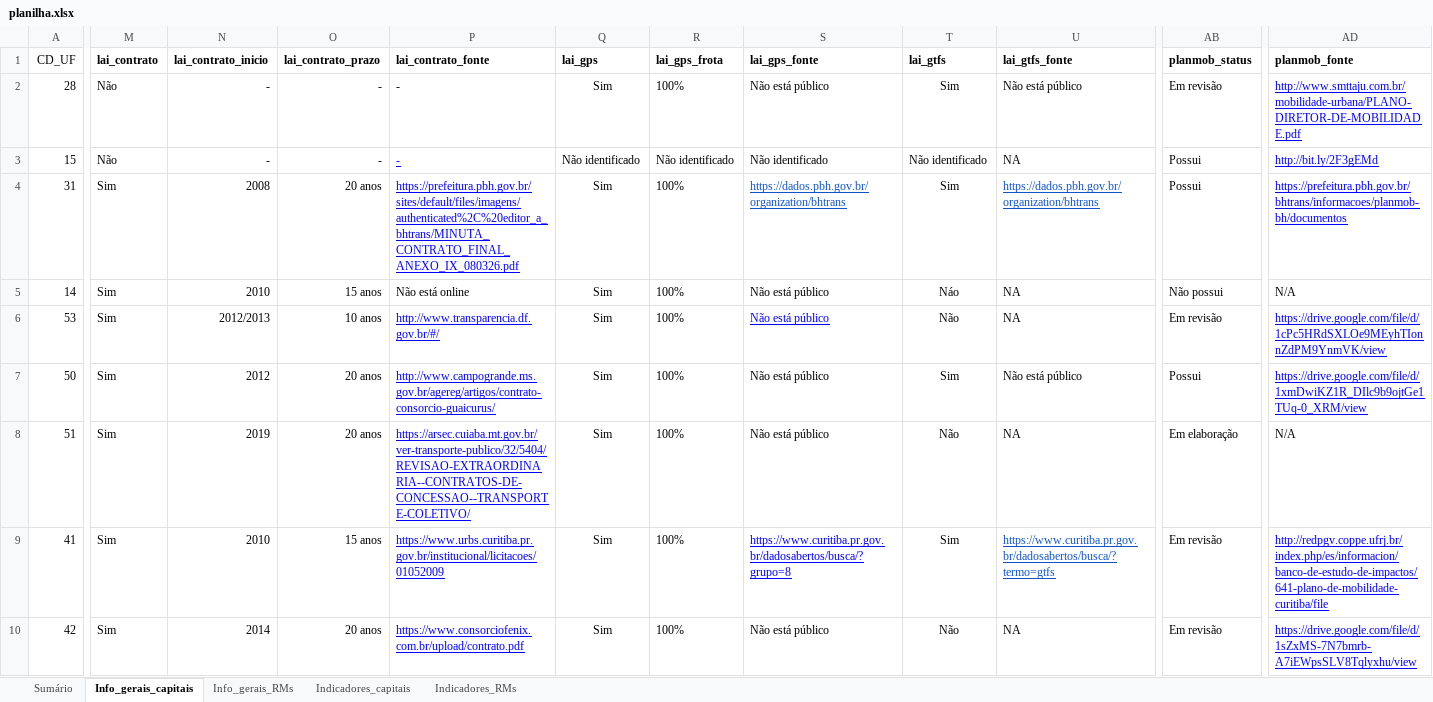
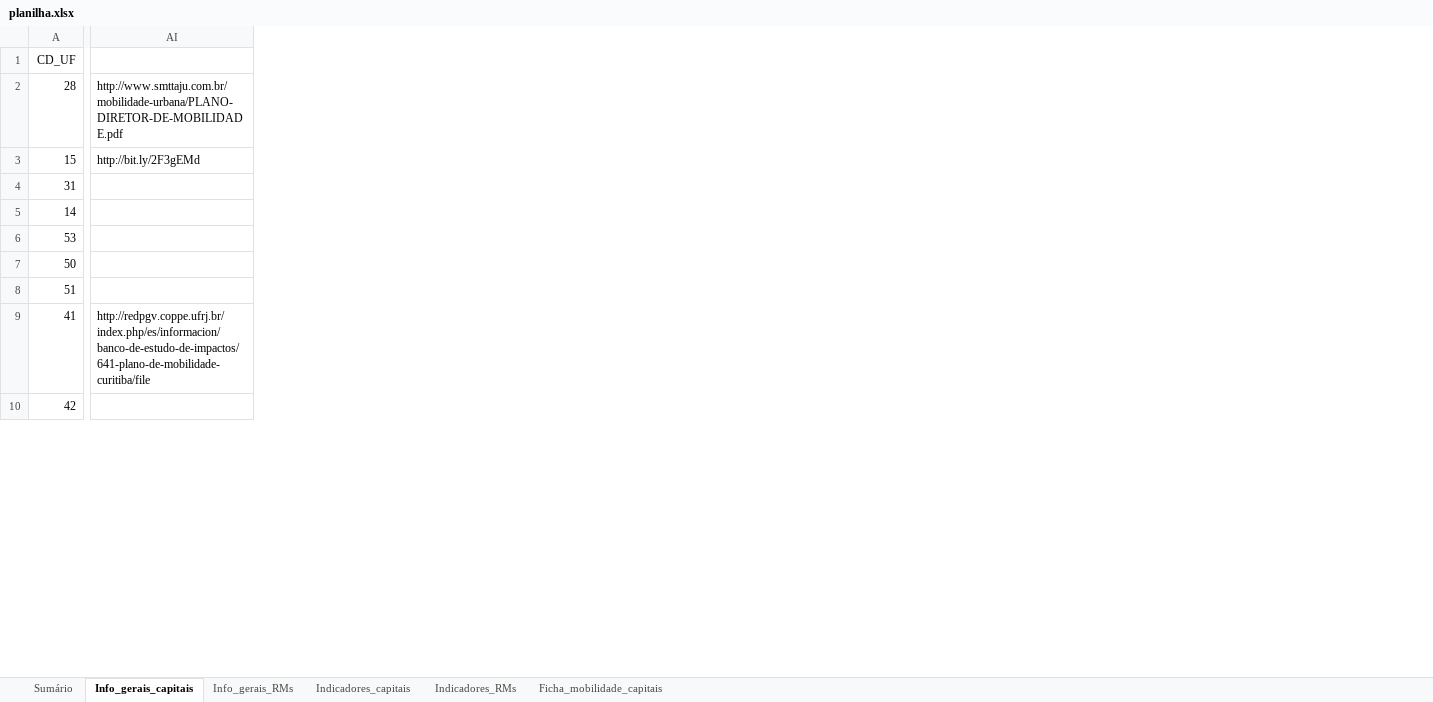
Before and after one commit to Leo-Veiga/mobilidados-prototipo, an Excel workbook: dados/planilha.xlsx, sheet Info_gerais_capitais, drawn as a sheet; only a part is shown, gaps mark what is left out; values as stored, in another font and other column widths than the file's, no borders; removed rows and columns are numbered as before the commit, all else as after; the diff covers the shown part only; the diff names each change by its address in the sheet, - before the commit and + after, or states it on an @@ line.

```diff
--- a/dados/planilha.xlsx (sheet Info_gerais_capitais)
+++ b/dados/planilha.xlsx (sheet Info_gerais_capitais)
+sheet tab: Ficha_mobilidade_capitais
-column M (lai_contrato), rows 2-10: Não | Não | Sim | Sim | Sim | Sim | Sim | Sim | Sim
-column N (lai_contrato_inicio), rows 2-10: - | - | 2008 | 2010 | 2012/2013 | 2012 | 2019 | 2010 | 2014
-column O (lai_contrato_prazo), rows 2-10: - | - | 20 anos | 15 anos | 10 anos | 20 anos | 20 anos | 15 anos | 20 anos
-column P (lai_contrato_fonte), rows 2-10: - | - | https://prefeitura.pbh.gov.br/sites/default/files/imagens/authenticated%2C%20editor_a_bhtrans/MINUTA_CONTRATO_FINAL_ANEXO_IX_080326.pdf | Não está online | http://www.transparencia.df.gov.br/#/ | http://www.campogrande.ms.gov.br/agereg/artigos/contrato-consorcio-guaicurus/ | https://arsec.cuiaba.mt.gov.br/ver-transporte-publico/32/5404/REVISAO-EXTRAORDINARIA--CONTRATOS-DE-CONCESSAO--TRANSPORTE-COLETIVO/ | https://www.urbs.curitiba.pr.gov.br/institucional/licitacoes/01052009 | https://www.consorciofenix.com.br/upload/contrato.pdf
-column Q (lai_gps), rows 2-10: Sim | Não identificado | Sim | Sim | Sim | Sim | Sim | Sim | Sim
-column R (lai_gps_frota), rows 2-10: 100% | Não identificado | 100% | 100% | 100% | 100% | 100% | 100% | 100%
-column S (lai_gps_fonte), rows 2-10: Não está público | Não identificado | https://dados.pbh.gov.br/organization/bhtrans | Não está público | Não está público | Não está público | Não está público | https://www.curitiba.pr.gov.br/dadosabertos/busca/?grupo=8 | Não está público
-column T (lai_gtfs), rows 2-10: Sim | Não identificado | Sim | Náo | Não | Sim | Não | Sim | Não
-column U (lai_gtfs_fonte), rows 2-10: Não está público | NA | https://dados.pbh.gov.br/organization/bhtrans | NA | NA | Não está público | NA | https://www.curitiba.pr.gov.br/dadosabertos/busca/?termo=gtfs | NA
-column AB (planmob_status), rows 2-10: Em revisão | Possui | Possui | Não possui | Em revisão | Possui | Em elaboração | Em revisão | Em revisão
-AI1: planmob_fonte
+AI1: (empty)
@@ AI2:AI3 underline: on → off, text colour: #0000FF → black @@
-AI4: https://prefeitura.pbh.gov.br/bhtrans/informacoes/planmob-bh/documentos
+AI4: (empty)
-AI5: N/A
+AI5: (empty)
-AI6: https://drive.google.com/file/d/1cPc5HRdSXLOe9MEyhTIonnZdPM9YnmVK/view
+AI6: (empty)
-AI7: https://drive.google.com/file/d/1xmDwiKZ1R_DIlc9b9ojtGe1TUq-0_XRM/view
+AI7: (empty)
-AI8: N/A
+AI8: (empty)
@@ AI9 underline: on → off, text colour: #0000FF → black @@
-AI10: https://drive.google.com/file/d/1sZxMS-7N7bmrb-A7iEWpsSLV8Tqlyxhu/view
+AI10: (empty)
```
Also changed, not shown: 16 added columns, 1 removed column, 13 edited cells and cell formats elsewhere in this sheet, 5 other files.
